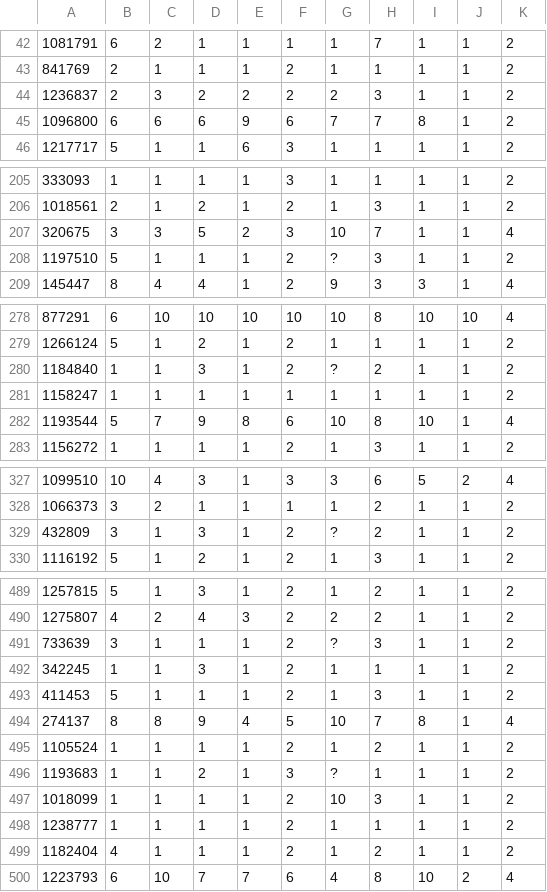
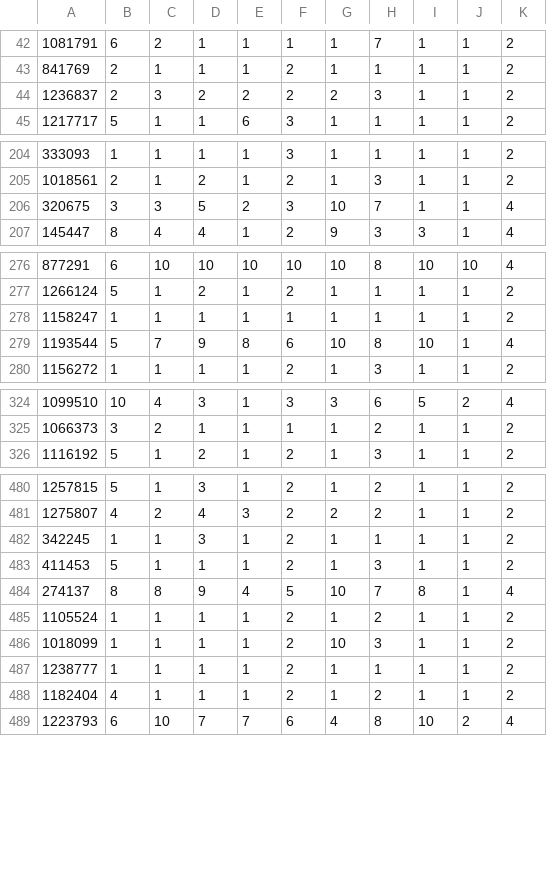
Before and after one commit to g-laz77/Perceptron-and-k-NN, a CSV file: dummy/datasets/q2/train.csv, drawn as a sheet; only a part is shown, gaps mark what is left out; the diff covers the shown part only; the diff names each change by its address in the sheet, - before the commit and + after, or states it on an @@ line.

```diff
--- a/dummy/datasets/q2/train.csv
+++ b/dummy/datasets/q2/train.csv
-row 45: 1096800 | 6 | 6 | 6 | 9 | 6 | 7 | 7 | 8 | 1 | 2
-row 208: 1197510 | 5 | 1 | 1 | 1 | 2 | ? | 3 | 1 | 1 | 2
-row 280: 1184840 | 1 | 1 | 3 | 1 | 2 | ? | 2 | 1 | 1 | 2
-row 329: 432809 | 3 | 1 | 3 | 1 | 2 | ? | 2 | 1 | 1 | 2
-row 491: 733639 | 3 | 1 | 1 | 1 | 2 | ? | 3 | 1 | 1 | 2
-row 496: 1193683 | 1 | 1 | 2 | 1 | 3 | ? | 1 | 1 | 1 | 2
```
Also changed, not shown: 6 removed rows elsewhere in this file, dummy/datasets/q1/test.csv, dummy/datasets/q2/test.csv, 14 other files.
